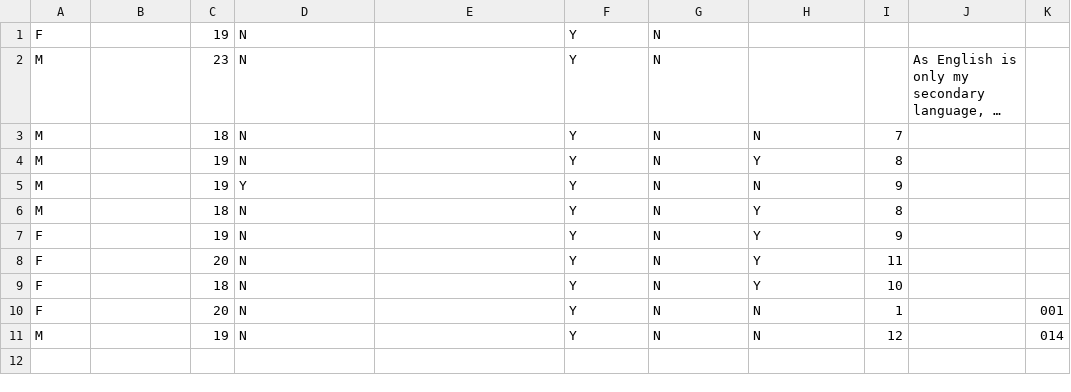
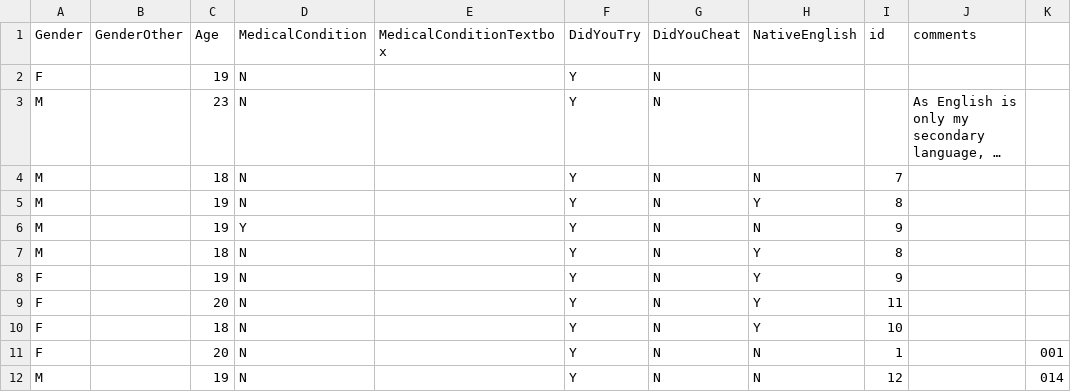
Before and after one commit to rawilder95/Wilder-Research-ZemlaLab, a CSV file: fluencytask_rebeccascopy/logs/demographics.csv, drawn as a sheet; long unchanged cells end in ….

Commit message:
added header row to demographics

```diff
--- a/fluencytask_rebeccascopy/logs/demographics.csv
+++ b/fluencytask_rebeccascopy/logs/demographics.csv
@@ -1 +1,2 @@
+Gender,GenderOther,Age,MedicalCondition,MedicalConditionTextbox,DidYouTry,DidYouCheat,NativeEnglish,id,comments,
 F,,19,N,,Y,N,,," ",
```
